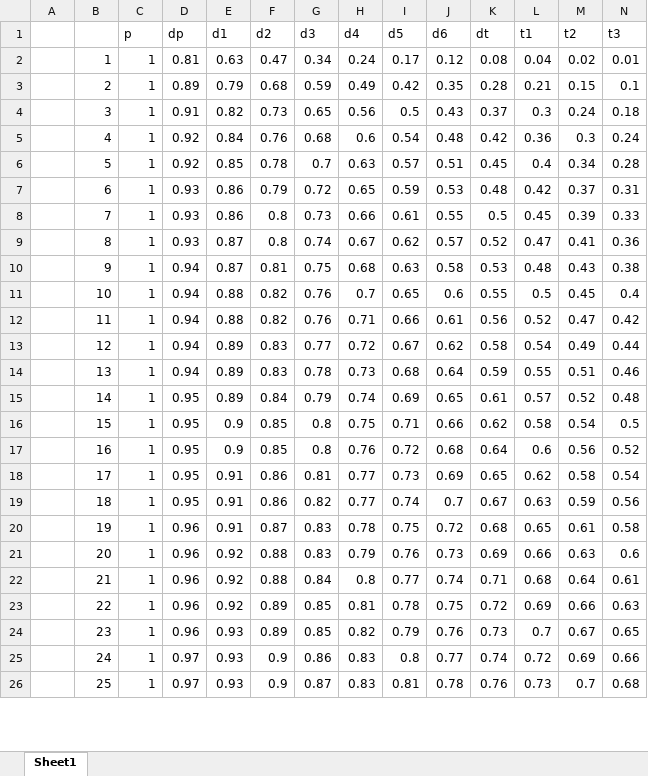
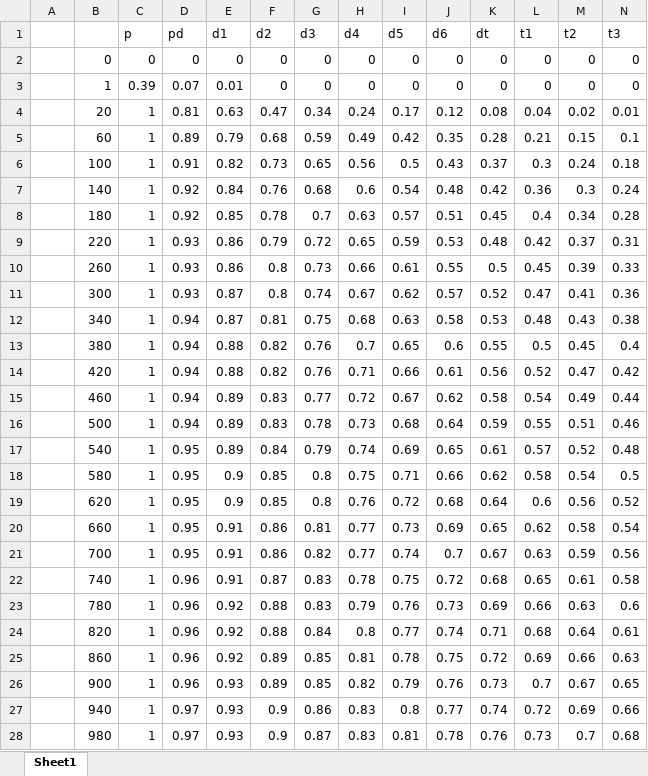
Before and after one commit to mtrevisan/pisa, an Excel workbook: src/main/resources/oven.xlsx, sheet Sheet1, drawn as a sheet; only a part is shown; values as stored, in another font and other column widths than the file's, no borders; charts and pictures not drawn; addresses are those after the commit; rows hold the shown columns only; the diff covers the shown part only; the diff names each change by its address in the sheet, - before the commit and + after, or states it on an @@ line.

Commit message:
no message

```diff
--- a/src/main/resources/oven.xlsx (sheet Sheet1)
+++ b/src/main/resources/oven.xlsx (sheet Sheet1)
-D1: dp
+D1: pd
+row 2:  | 0 | 0 | 0 | 0 | 0 | 0 | 0 | 0 | 0 | 0 | 0 | 0 | 0
+row 3:  | 1 | 0.39 | 0.07 | 0.01 | 0 | 0 | 0 | 0 | 0 | 0 | 0 | 0 | 0
-B4: 1
+B4: 20
-B5: 2
+B5: 60
-B6: 3
+B6: 100
-B7: 4
+B7: 140
-B8: 5
+B8: 180
-B9: 6
+B9: 220
-B10: 7
+B10: 260
-B11: 8
+B11: 300
-B12: 9
+B12: 340
-B13: 10
+B13: 380
-B14: 11
+B14: 420
-B15: 12
+B15: 460
-B16: 13
+B16: 500
-B17: 14
+B17: 540
-B18: 15
+B18: 580
-B19: 16
+B19: 620
-B20: 17
+B20: 660
-B21: 18
+B21: 700
-B22: 19
+B22: 740
-B23: 20
+B23: 780
-B24: 21
+B24: 820
-B25: 22
+B25: 860
-B26: 23
+B26: 900
-B27: 24
+B27: 940
-B28: 25
+B28: 980
```
Also changed, not shown: 13 added rows and 25 edited cells elsewhere in this sheet, charts or pictures.
